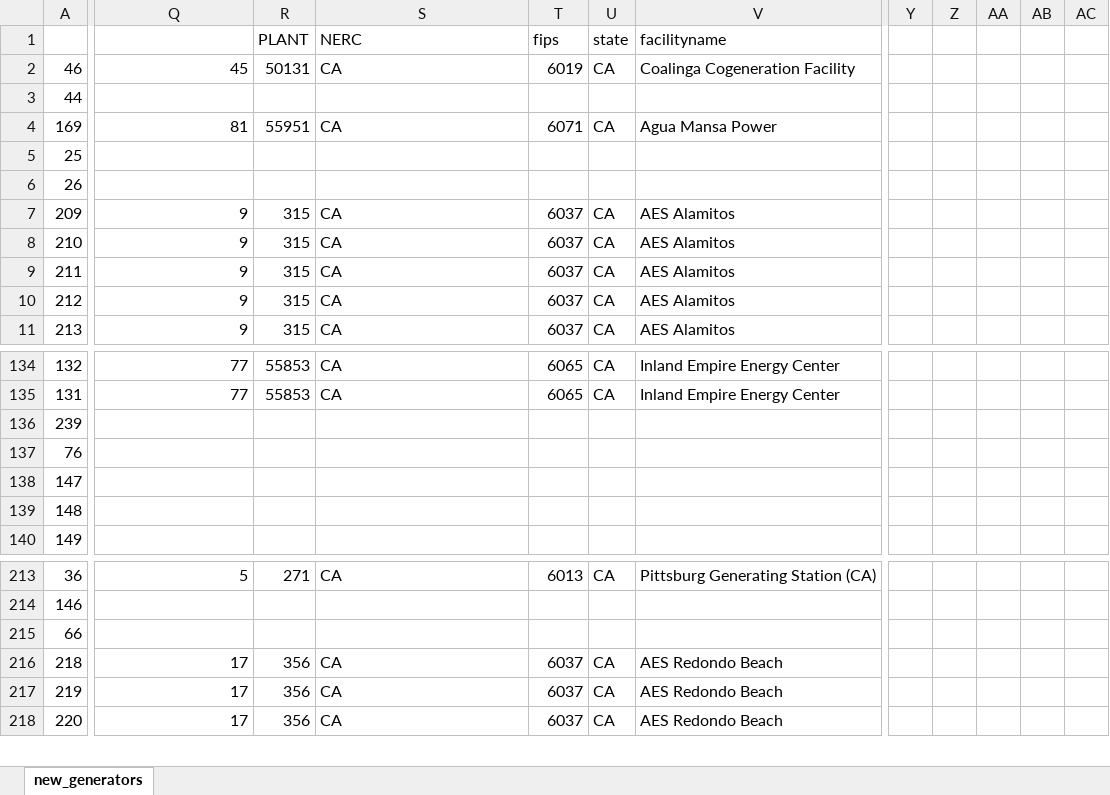
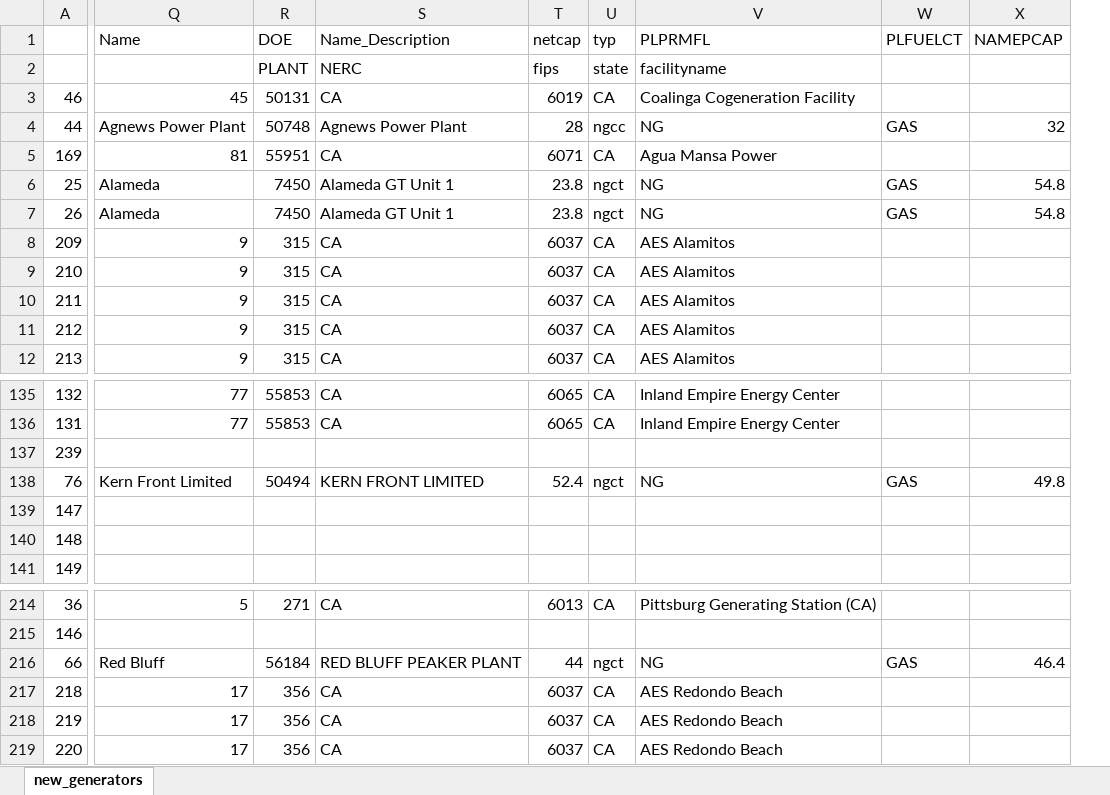
Before and after one commit to romulus97/IM3-GO-WEST, an Excel workbook: Archive/plant emission/new_generators.xlsx, sheet new_generators, drawn as a sheet; only a part is shown, gaps mark what is left out; values as stored, in another font and other column widths than the file's, no borders; removed rows and columns are numbered as before the commit, all else as after; rows hold the shown columns only; the diff covers the shown part only; the diff names each change by its address in the sheet, - before the commit and + after, or states it on an @@ line.

```diff
--- a/Archive/plant emission/new_generators.xlsx (sheet new_generators)
+++ b/Archive/plant emission/new_generators.xlsx (sheet new_generators)
-column Y, empty
-column Z, empty
-column AA, empty
-column AB, empty
-column AC, empty
+column W, rows 4-7: GAS |  | GAS | GAS; row 138: GAS; row 216: GAS
+column X, rows 4-7: 32 |  | 54.8 | 54.8; row 138: 49.8; row 216: 46.4
+row 1:  | Name | DOE | Name_Description | netcap | typ | PLPRMFL | PLFUELCT | NAMEPCAP
-Q4: (empty)
+Q4: Agnews Power Plant
-R4 (PLANT): (empty)
+R4 (PLANT): 50748
-S4 (NERC): (empty)
+S4 (NERC): Agnews Power Plant
-T4 (fips): (empty)
+T4 (fips): 28
-U4 (state): (empty)
+U4 (state): ngcc
-V4 (facilityname): (empty)
+V4 (facilityname): NG
-Q6:Q7: (empty)
+Q6:Q7: Alameda
-R6:R7 (PLANT): (empty)
+R6:R7 (PLANT): 7450
-S6:S7 (NERC): (empty)
+S6:S7 (NERC): Alameda GT Unit 1
-T6:T7 (fips): (empty)
+T6:T7 (fips): 23.8
-U6:U7 (state): (empty)
+U6:U7 (state): ngct
-V6:V7 (facilityname): (empty)
+V6:V7 (facilityname): NG
-Q138: (empty)
+Q138: Kern Front Limited
-R138 (PLANT): (empty)
+R138 (PLANT): 50494
-S138 (NERC): (empty)
+S138 (NERC): KERN FRONT LIMITED
-T138 (fips): (empty)
+T138 (fips): 52.4
-U138 (state): (empty)
+U138 (state): ngct
-V138 (facilityname): (empty)
+V138 (facilityname): NG
-Q216: (empty)
+Q216: Red Bluff
-R216 (PLANT): (empty)
+R216 (PLANT): 56184
-S216 (NERC): (empty)
+S216 (NERC): RED BLUFF PEAKER PLANT
-T216 (fips): (empty)
+T216 (fips): 44
-U216 (state): (empty)
+U216 (state): ngct
-V216 (facilityname): (empty)
+V216 (facilityname): NG
```
Also changed, not shown: 3 removed columns, 348 edited cells and cell formats elsewhere in this sheet, Archive/egrid update/new_generators.xlsx, Archive/egrid update/plant-list.xlsx, 40 other files.
